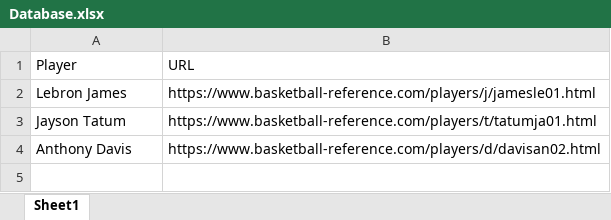
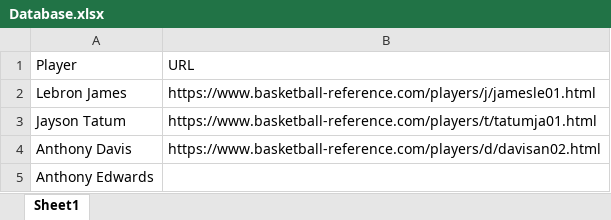
Before and after one commit to lucashlc822/bet_scrape, an Excel workbook: Database.xlsx, sheet Sheet1, drawn as a sheet; values as stored, in another font and other column widths than the file's, no borders; the diff names each change by its address in the sheet, - before the commit and + after, or states it on an @@ line.

Commit message:
created script to setup database for player urls

```diff
--- a/Database.xlsx (sheet Sheet1)
+++ b/Database.xlsx (sheet Sheet1)
+row 5: Anthony Edwards
```
Also changed, not shown: 1 other file.
